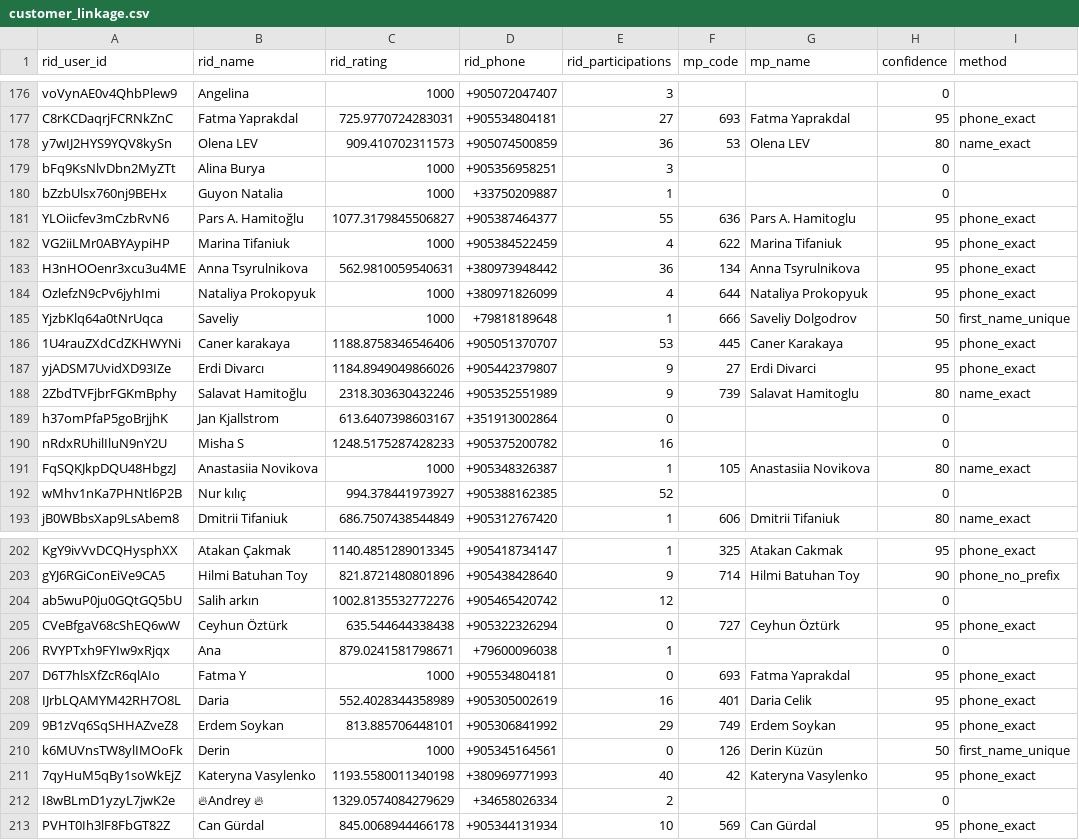
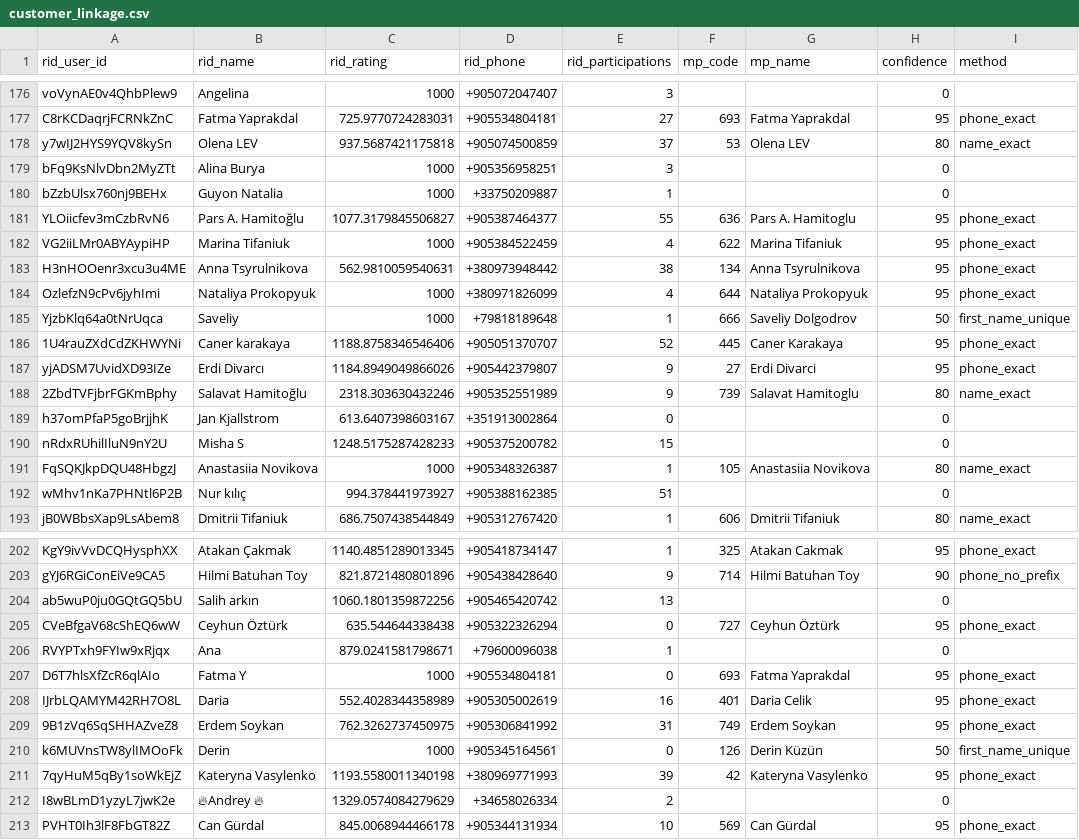
Before and after one commit to omalkut-prog/v7padel, a CSV file: data/customer_linkage.csv, drawn as a sheet; only a part is shown, gaps mark what is left out; the diff covers the shown part only.

```diff
--- a/data/customer_linkage.csv
+++ b/data/customer_linkage.csv
@@ -177,3 +177,3 @@ voVynAE0v4QhbPlew9,Angelina,1000,+905072047407,3,,,0,
 C8rKCDaqrjFCRNkZnC,Fatma Yaprakdal,725.9770724283031,+905534804181,27,693,Fatma Yaprakdal,95,phone_exact
-y7wIJ2HYS9YQV8kySn,Olena LEV,909.410702311573,+905074500859,36,53,Olena LEV,80,name_exact
+y7wIJ2HYS9YQV8kySn,Olena LEV,937.5687421175818,+905074500859,37,53,Olena LEV,80,name_exact
 bFq9KsNlvDbn2MyZTt,Alina Burya,1000,+905356958251,3,,,0,
@@ -182,6 +182,6 @@ YLOiicfev3mCzbRvN6,Pars A. Hamitoğlu,1077.3179845506827,+905387464377,55,636,Pa
 VG2iiLMr0ABYAypiHP,Marina Tifaniuk,1000,+905384522459,4,622,Marina Tifaniuk,95,phone_exact
-H3nHOOenr3xcu3u4ME,Anna Tsyrulnikova,562.9810059540631,+380973948442,36,134,Anna Tsyrulnikova,95,phone_exact
+H3nHOOenr3xcu3u4ME,Anna Tsyrulnikova,562.9810059540631,+380973948442,38,134,Anna Tsyrulnikova,95,phone_exact
 OzlefzN9cPv6jyhImi,Nataliya Prokopyuk,1000,+380971826099,4,644,Nataliya Prokopyuk,95,phone_exact
 YjzbKlq64a0tNrUqca,Saveliy,1000,+79818189648,1,666,Saveliy Dolgodrov,50,first_name_unique
-1U4rauZXdCdZKHWYNi,Caner karakaya,1188.8758346546406,+905051370707,53,445,Caner Karakaya,95,phone_exact
+1U4rauZXdCdZKHWYNi,Caner karakaya,1188.8758346546406,+905051370707,52,445,Caner Karakaya,95,phone_exact
 yjADSM7UvidXD93IZe,Erdi Divarcı,1184.8949049866026,+905442379807,9,27,Erdi Divarci,95,phone_exact
@@ -189,5 +189,5 @@ yjADSM7UvidXD93IZe,Erdi Divarcı,1184.8949049866026,+905442379807,9,27,Erdi Diva
 h37omPfaP5goBrjjhK,Jan Kjallstrom,613.6407398603167,+351913002864,0,,,0,
-nRdxRUhilIluN9nY2U,Misha S,1248.5175287428233,+905375200782,16,,,0,
+nRdxRUhilIluN9nY2U,Misha S,1248.5175287428233,+905375200782,15,,,0,
 FqSQKJkpDQU48HbgzJ,Anastasiia Novikova,1000,+905348326387,1,105,Anastasiia Novikova,80,name_exact
-wMhv1nKa7PHNtl6P2B,Nur kılıç,994.378441973927,+905388162385,52,,,0,
+wMhv1nKa7PHNtl6P2B,Nur kılıç,994.378441973927,+905388162385,51,,,0,
 jB0WBbsXap9LsAbem8,Dmitrii Tifaniuk,686.7507438544849,+905312767420,1,606,Dmitrii Tifaniuk,80,name_exact
@@ -203,3 +203,3 @@ KgY9ivVvDCQHysphXX,Atakan Çakmak,1140.4851289013345,+905418734147,1,325,Atakan
 gYJ6RGiConEiVe9CA5,Hilmi Batuhan Toy,821.8721480801896,+905438428640,9,714,Hilmi Batuhan Toy,90,phone_no_prefix
-ab5wuP0ju0GQtGQ5bU,Salih arkın,1002.8135532772276,+905465420742,12,,,0,
+ab5wuP0ju0GQtGQ5bU,Salih arkın,1060.1801359872256,+905465420742,13,,,0,
 CVeBfgaV68cShEQ6wW,Ceyhun Öztürk,635.544644338438,+905322326294,0,727,Ceyhun Öztürk,95,phone_exact
@@ -208,5 +208,5 @@ D6T7hlsXfZcR6qlAIo,Fatma Y,1000,+905534804181,0,693,Fatma Yaprakdal,95,phone_exa
 IJrbLQAMYM42RH7O8L,Daria,552.4028344358989,+905305002619,16,401,Daria Celik,95,phone_exact
-9B1zVq6SqSHHAZveZ8,Erdem Soykan,813.885706448101,+905306841992,29,749,Erdem Soykan,95,phone_exact
+9B1zVq6SqSHHAZveZ8,Erdem Soykan,762.3262737450975,+905306841992,31,749,Erdem Soykan,95,phone_exact
 k6MUVnsTW8ylIMOoFk,Derin,1000,+905345164561,0,126,Derin Küzün,50,first_name_unique
-7qyHuM5qBy1soWkEjZ,Kateryna Vasylenko,1193.5580011340198,+380969771993,40,42,Kateryna Vasylenko,95,phone_exact
+7qyHuM5qBy1soWkEjZ,Kateryna Vasylenko,1193.5580011340198,+380969771993,39,42,Kateryna Vasylenko,95,phone_exact
 I8wBLmD1yzyL7jwK2e,🔥Andrey 🔥,1329.0574084279629,+34658026334,2,,,0,
```
Also changed, not shown: 1 added row and 39 edited cells elsewhere in this file, data/racketid_members.csv, data/racketid_participants.csv, 21 other files.
